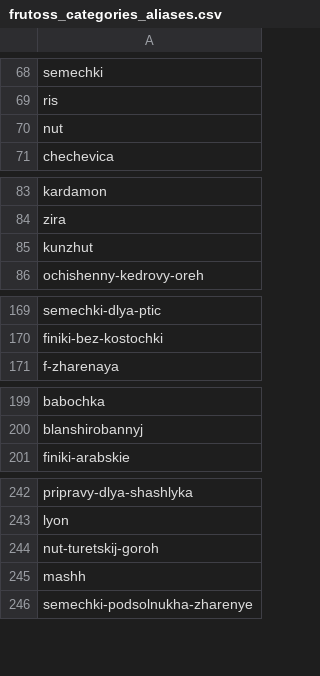
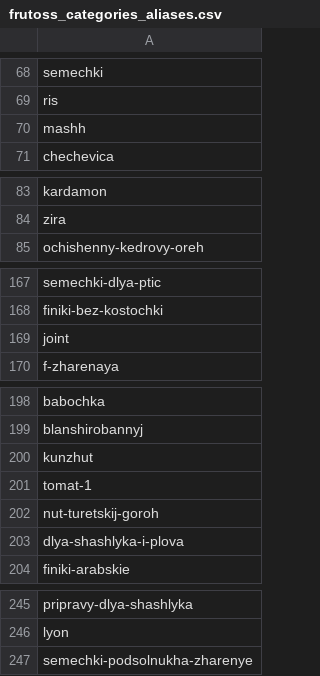
Before and after one commit to AndreyTryastsin879/dashboard, a CSV file: cron/projects_aliases/frutoss_categories_aliases.csv, drawn as a sheet; only a part is shown, gaps mark what is left out; removed rows and columns are numbered as before the commit, all else as after; the diff names each change by its address in the sheet, - before the commit and + after, or states it on an @@ line.

```diff
--- a/cron/projects_aliases/frutoss_categories_aliases.csv
+++ b/cron/projects_aliases/frutoss_categories_aliases.csv
-A70: nut
+A70: mashh
+row 169: joint
-row 85: kunzhut
+row 200: kunzhut
-row 112: tomat-1
+row 201: tomat-1
-row 244: nut-turetskij-goroh
+row 202: nut-turetskij-goroh
+row 203: dlya-shashlyka-i-plova
-row 245: mashh
```
Also changed, not shown: cron/projects_aliases/skurala_categories_aliases.csv, 12 other files.
